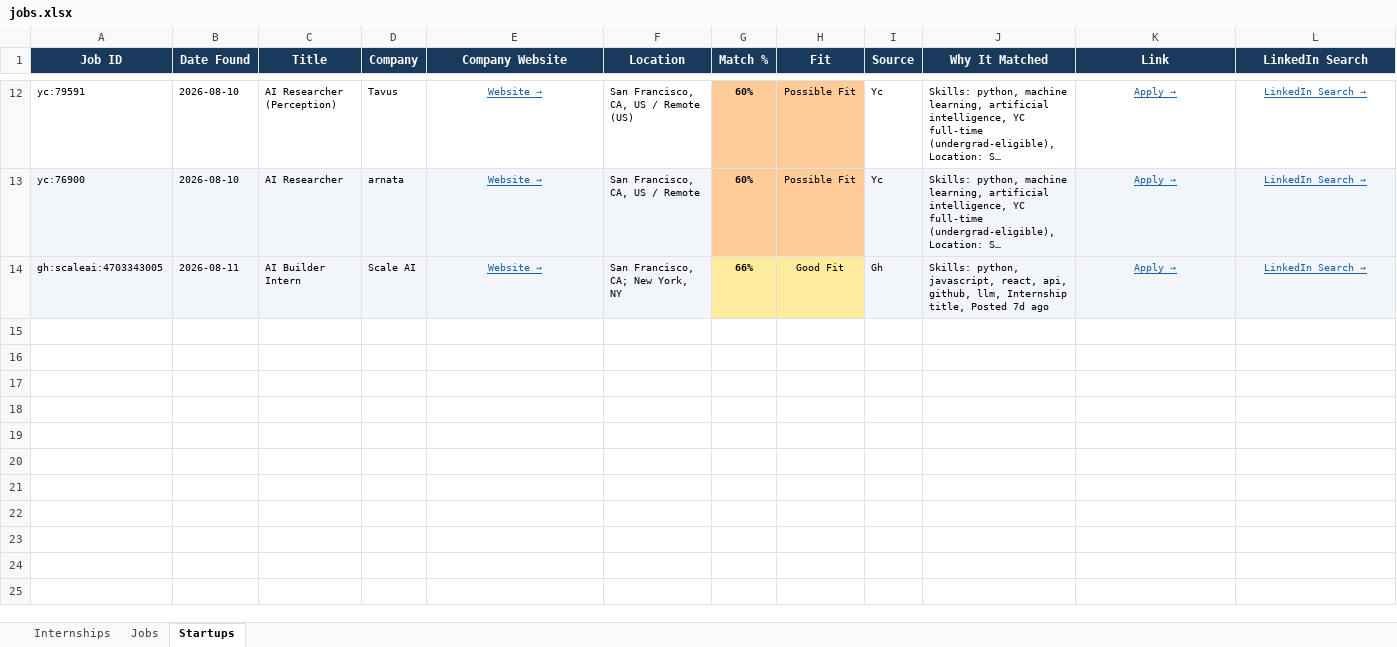
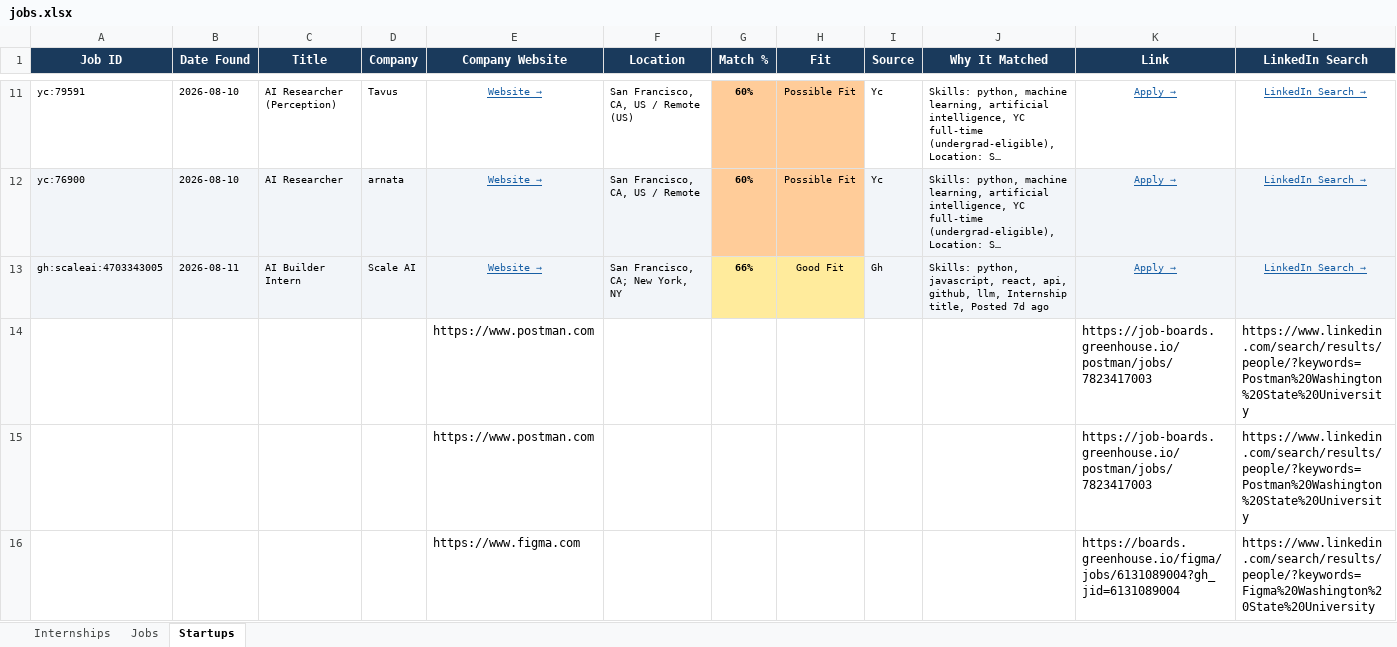
Before and after one commit to gvignesh286/26Jobs, an Excel workbook: jobs.xlsx, sheet Startups, drawn as a sheet; only a part is shown, gaps mark what is left out; long unchanged cells end in …; values as stored, in another font and other column widths than the file's, no borders; rows hold the shown columns only; the diff covers the shown part only; the diff names each change by its address in the sheet, - before the commit and + after, or states it on an @@ line.

```diff
--- a/jobs.xlsx (sheet Startups)
+++ b/jobs.xlsx (sheet Startups)
+row 14:  |  |  |  | https://www.postman.com |  |  |  |  |  | https://job-boards.greenhouse.io/postman/jobs/7823417003 | https://www.linkedin.com/search/results/people/?keywords=Postman%20Washington%20State%20University
+row 15:  |  |  |  | https://www.postman.com |  |  |  |  |  | https://job-boards.greenhouse.io/postman/jobs/7823417003 | https://www.linkedin.com/search/results/people/?keywords=Postman%20Washington%20State%20University
+row 16:  |  |  |  | https://www.figma.com |  |  |  |  |  | https://boards.greenhouse.io/figma/jobs/6131089004?gh_jid=6131089004 | https://www.linkedin.com/search/results/people/?keywords=Figma%20Washington%20State%20University
```
Also changed, not shown: 8 added rows and 1 removed row elsewhere in this sheet, sheet Internships, sheet Jobs.
